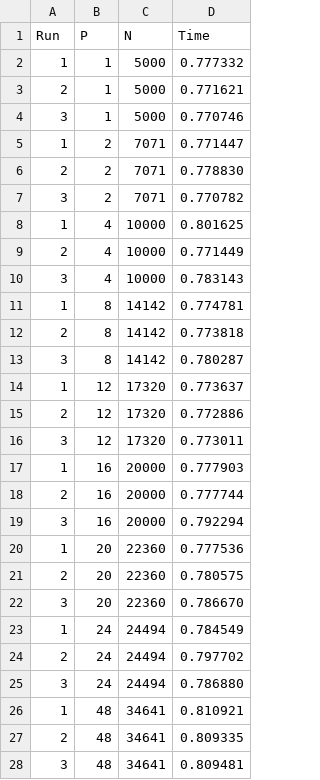
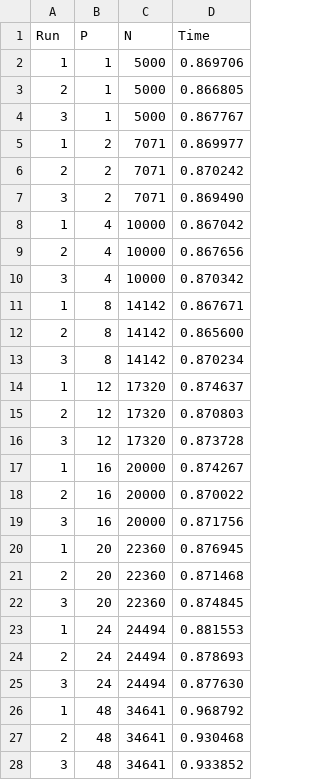
Before and after one commit to chirichexe/hpc-project, a CSV file: results/weak_omp_results.csv, drawn as a sheet.

```diff
--- a/results/weak_omp_results.csv
+++ b/results/weak_omp_results.csv
@@ -1,28 +1,28 @@
 Run,P,N,Time
-1,1,5000,0.777332
-2,1,5000,0.771621
-3,1,5000,0.770746
-1,2,7071,0.771447
-2,2,7071,0.778830
-3,2,7071,0.770782
-1,4,10000,0.801625
-2,4,10000,0.771449
-3,4,10000,0.783143
-1,8,14142,0.774781
-2,8,14142,0.773818
-3,8,14142,0.780287
-1,12,17320,0.773637
-2,12,17320,0.772886
-3,12,17320,0.773011
-1,16,20000,0.777903
-2,16,20000,0.777744
-3,16,20000,0.792294
-1,20,22360,0.777536
-2,20,22360,0.780575
-3,20,22360,0.786670
-1,24,24494,0.784549
-2,24,24494,0.797702
-3,24,24494,0.786880
-1,48,34641,0.810921
-2,48,34641,0.809335
-3,48,34641,0.809481
+1,1,5000,0.869706
+2,1,5000,0.866805
+3,1,5000,0.867767
+1,2,7071,0.869977
+2,2,7071,0.870242
+3,2,7071,0.869490
+1,4,10000,0.867042
+2,4,10000,0.867656
+3,4,10000,0.870342
+1,8,14142,0.867671
+2,8,14142,0.865600
+3,8,14142,0.870234
+1,12,17320,0.874637
+2,12,17320,0.870803
+3,12,17320,0.873728
+1,16,20000,0.874267
+2,16,20000,0.870022
+3,16,20000,0.871756
+1,20,22360,0.876945
+2,20,22360,0.871468
+3,20,22360,0.874845
+1,24,24494,0.881553
+2,24,24494,0.878693
+3,24,24494,0.877630
+1,48,34641,0.968792
+2,48,34641,0.930468
+3,48,34641,0.933852
```
Also changed, not shown: data/strong_openmp.csv, data/weak_openmp.csv, 5 other files.
